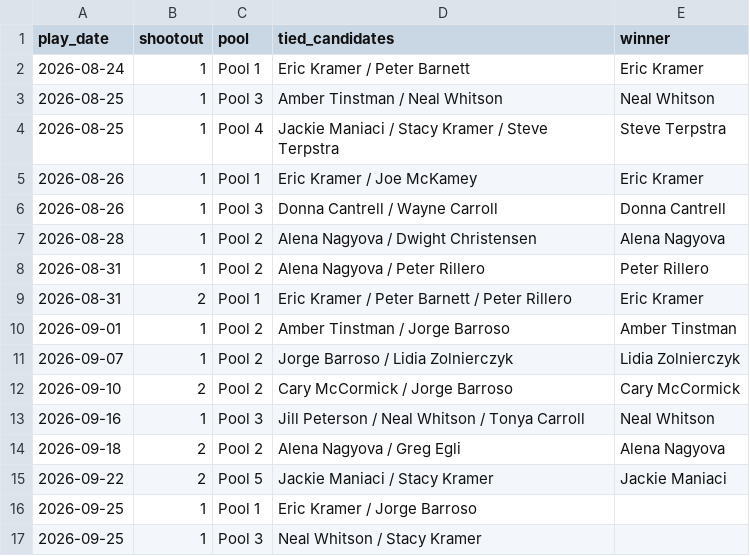
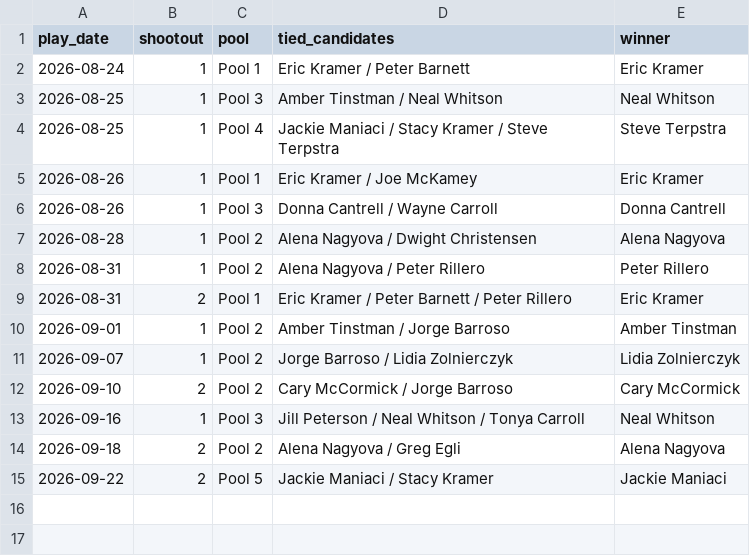
Before and after one commit to billpollock1-hue/sam-pickleball, a CSV file: data/shootout_leader_overrides.csv, drawn as a sheet.

Commit message:
Remove two stale blank-winner tie rows (2026-09-25 S1 Pools 1 and 3)
Both rows were added when no Den standings existed for those pools.
Den's own standings now rank Eric Kramer (Pool 1) and Neal Whitson
(Pool 3) first, and build_bear_count.py uses Den's rank-1 finisher
before its tie fallback. Checked all 16 rows in the file against
data/pool_standings.csv: 14 manual winners matched Den, and these 2
were blank. The Shootout Ties admin page shows nothing pending.

```diff
--- a/data/shootout_leader_overrides.csv
+++ b/data/shootout_leader_overrides.csv
@@ -15,3 +15 @@ play_date,shootout,pool,tied_candidates,winner
 2026-09-22,2,Pool 5,Jackie Maniaci / Stacy Kramer,Jackie Maniaci
-2026-09-25,1,Pool 1,Eric Kramer / Jorge Barroso,
-2026-09-25,1,Pool 3,Neal Whitson / Stacy Kramer,
```
